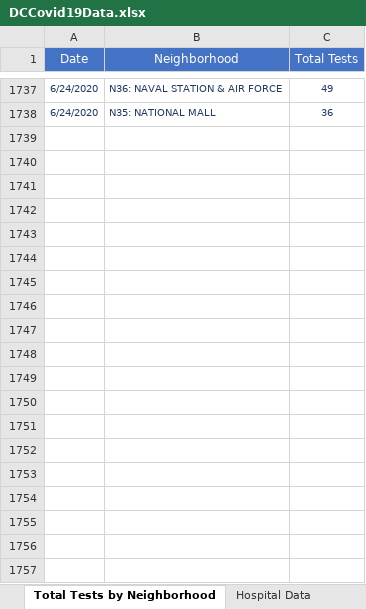
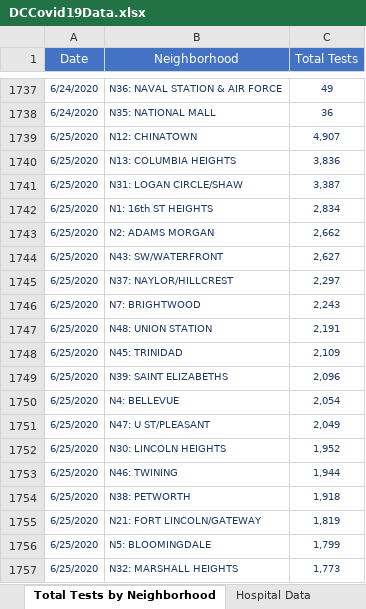
Before and after one commit to anesta95/DMV_Covid-19_Dashboard, an Excel workbook: DCCovid19Data.xlsx, sheet Total Tests by Neighborhood, drawn as a sheet; only a part is shown, gaps mark what is left out; values as stored, in another font and other column widths than the file's, no borders; the diff covers the shown part only; the diff names each change by its address in the sheet, - before the commit and + after, or states it on an @@ line.

```diff
--- a/DCCovid19Data.xlsx (sheet Total Tests by Neighborhood)
+++ b/DCCovid19Data.xlsx (sheet Total Tests by Neighborhood)
+row 1739: 6/25/2020 | N12: CHINATOWN | 4,907
+row 1740: 6/25/2020 | N13: COLUMBIA HEIGHTS | 3,836
+row 1741: 6/25/2020 | N31: LOGAN CIRCLE/SHAW | 3,387
+row 1742: 6/25/2020 | N1: 16th ST HEIGHTS | 2,834
+row 1743: 6/25/2020 | N2: ADAMS MORGAN | 2,662
+row 1744: 6/25/2020 | N43: SW/WATERFRONT | 2,627
+row 1745: 6/25/2020 | N37: NAYLOR/HILLCREST | 2,297
+row 1746: 6/25/2020 | N7: BRIGHTWOOD | 2,243
+row 1747: 6/25/2020 | N48: UNION STATION | 2,191
+row 1748: 6/25/2020 | N45: TRINIDAD | 2,109
+row 1749: 6/25/2020 | N39: SAINT ELIZABETHS | 2,096
+row 1750: 6/25/2020 | N4: BELLEVUE | 2,054
+row 1751: 6/25/2020 | N47: U ST/PLEASANT | 2,049
+row 1752: 6/25/2020 | N30: LINCOLN HEIGHTS | 1,952
+row 1753: 6/25/2020 | N46: TWINING | 1,944
+row 1754: 6/25/2020 | N38: PETWORTH | 1,918
+row 1755: 6/25/2020 | N21: FORT LINCOLN/GATEWAY | 1,819
+row 1756: 6/25/2020 | N5: BLOOMINGDALE | 1,799
+row 1757: 6/25/2020 | N32: MARSHALL HEIGHTS | 1,773
```
Also changed, not shown: 32 added rows elsewhere in this sheet, sheet Total Positives by Neighborhood, sheet Total Cases by Age and Gender, sheet Rates by Age Categories, sheet Age-Adjusted Rate by Ward, sheet Hospital Data, sheet Lives Lost by Sex, 7 more sheets, 33 other files.
